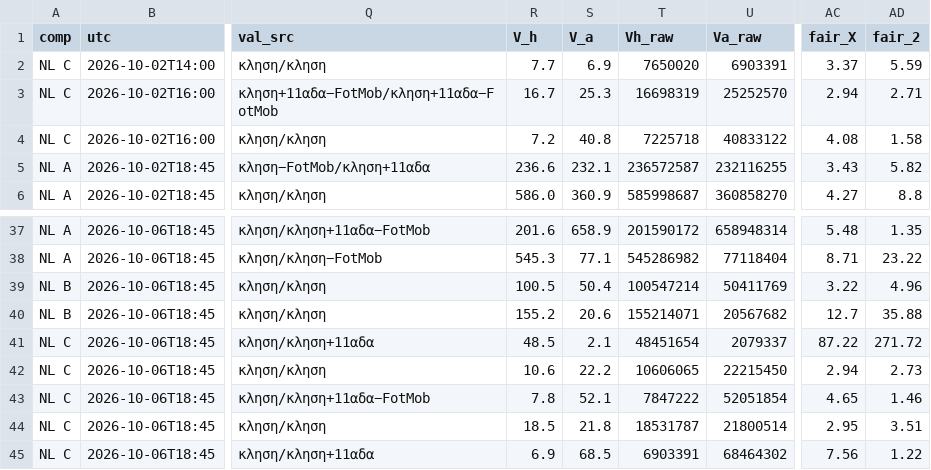
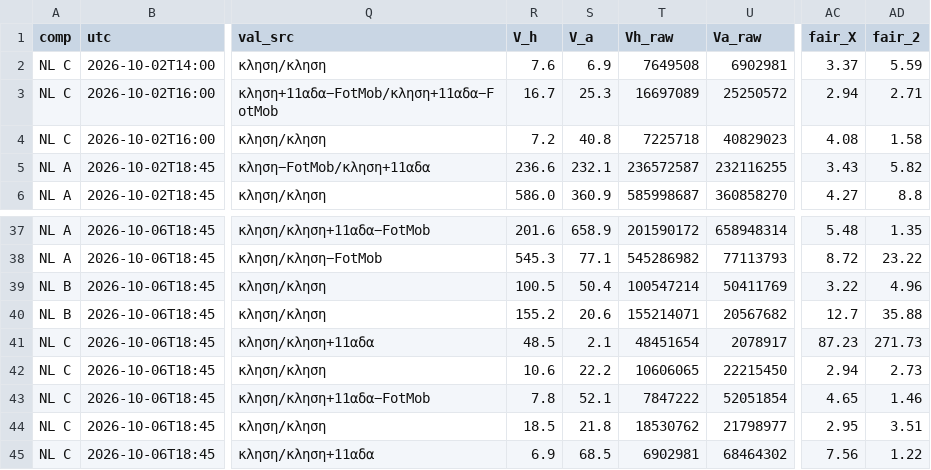
Before and after one commit to stelios1891-afk/xg-dashboard, a CSV file: intl_projections.csv, drawn as a sheet; only a part is shown, gaps mark what is left out; the diff covers the shown part only; the diff names each change by its address in the sheet, - before the commit and + after, or states it on an @@ line.

```diff
--- a/intl_projections.csv
+++ b/intl_projections.csv
-R2 (V_h): 7.7
+R2 (V_h): 7.6
-T2 (Vh_raw): 7650020
+T2 (Vh_raw): 7649508
-U2 (Va_raw): 6903391
+U2 (Va_raw): 6902981
-T3 (Vh_raw): 16698319
+T3 (Vh_raw): 16697089
-U3 (Va_raw): 25252570
+U3 (Va_raw): 25250572
-U4 (Va_raw): 40833122
+U4 (Va_raw): 40829023
-U38 (Va_raw): 77118404
+U38 (Va_raw): 77113793
-AC38 (fair_X): 8.71
+AC38 (fair_X): 8.72
-U41 (Va_raw): 2079337
+U41 (Va_raw): 2078917
-AC41 (fair_X): 87.22
+AC41 (fair_X): 87.23
-AD41 (fair_2): 271.72
+AD41 (fair_2): 271.73
-T44 (Vh_raw): 18531787
+T44 (Vh_raw): 18530762
-U44 (Va_raw): 21800514
+U44 (Va_raw): 21798977
-T45 (Vh_raw): 6903391
+T45 (Vh_raw): 6902981
```
Also changed, not shown: 17 edited cells elsewhere in this file, intl_nl_shadow_2627.csv, 3 other files.
